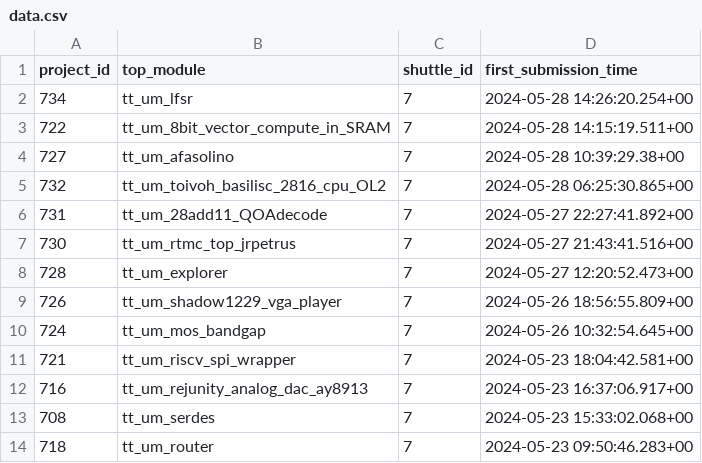
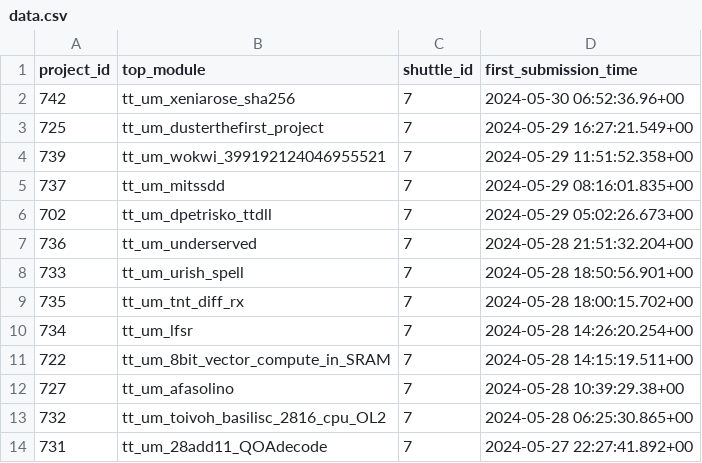
Before and after one commit to TinyTapeout/tt-shuttle-stats, a CSV file: data.csv, drawn as a sheet; only a part is shown; the shorter side is filled out with more unchanged rows; the diff names each change by its address in the sheet, - before the commit and + after, or states it on an @@ line.

```diff
--- a/data.csv
+++ b/data.csv
+row 2: 742 | tt_um_xeniarose_sha256 | 7 | 2024-05-30 06:52:36.96+00
+row 3: 725 | tt_um_dusterthefirst_project | 7 | 2024-05-29 16:27:21.549+00
+row 4: 739 | tt_um_wokwi_399192124046955521 | 7 | 2024-05-29 11:51:52.358+00
+row 5: 737 | tt_um_mitssdd | 7 | 2024-05-29 08:16:01.835+00
+row 6: 702 | tt_um_dpetrisko_ttdll | 7 | 2024-05-29 05:02:26.673+00
+row 7: 736 | tt_um_underserved | 7 | 2024-05-28 21:51:32.204+00
+row 8: 733 | tt_um_urish_spell | 7 | 2024-05-28 18:50:56.901+00
+row 9: 735 | tt_um_tnt_diff_rx | 7 | 2024-05-28 18:00:15.702+00
```
Also changed, not shown: 1 other file.
